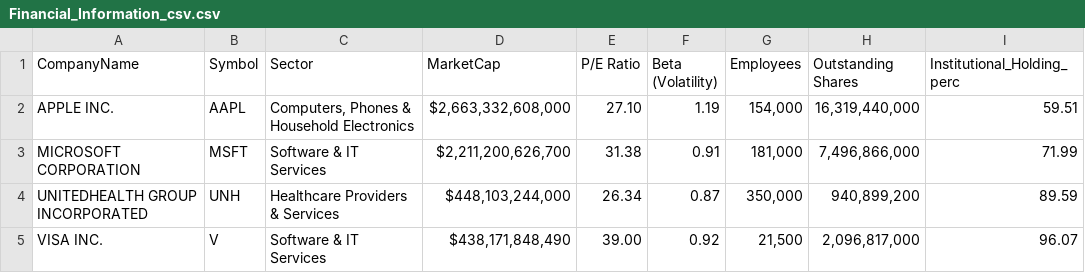
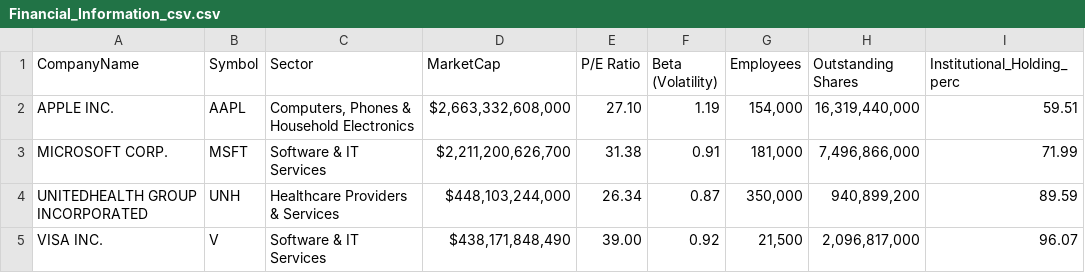
Before and after one commit to nirvana1707/DataVisualizationTest, a CSV file: Financial_Information_csv.csv, drawn as a sheet; only a part is shown; the diff names each change by its address in the sheet, - before the commit and + after, or states it on an @@ line.

Commit message:
Update Financial_Information_csv.csv

```diff
--- a/Financial_Information_csv.csv
+++ b/Financial_Information_csv.csv
-A3 (CompanyName): MICROSOFT CORPORATION
+A3 (CompanyName): MICROSOFT CORP.
```
